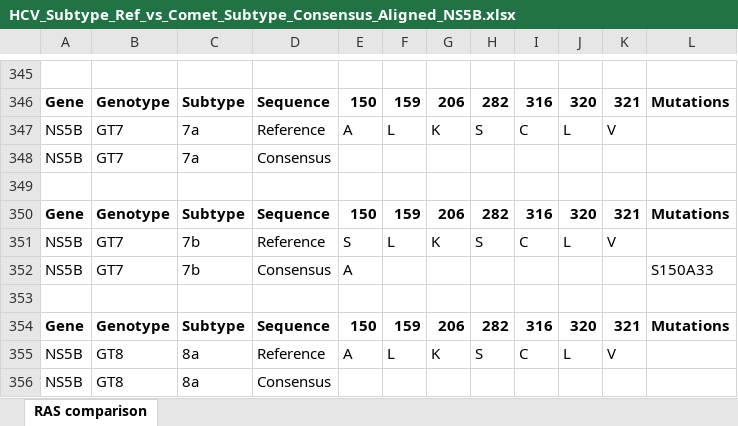
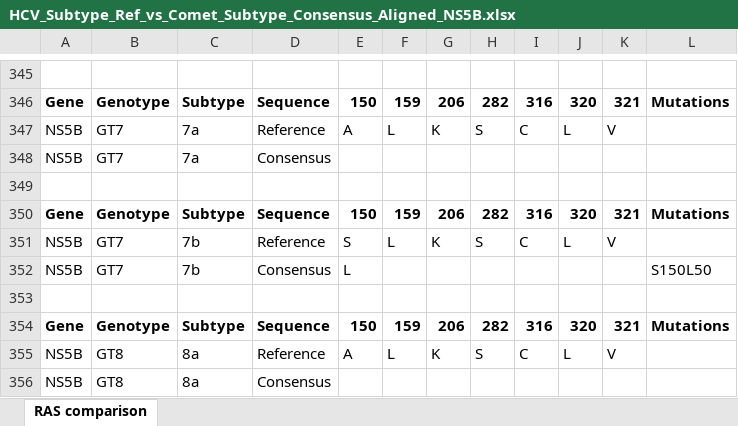
Before and after one commit to hivdb/HCV-GenBank-Skills, an Excel workbook: Reference_seqs/HCV_Subtype_Ref_vs_Comet_Subtype_Consensus_Aligned_NS5B.xlsx, sheet RAS comparison, drawn as a sheet; only a part is shown, gaps mark what is left out; values as stored, in another font and other column widths than the file's, no borders; the diff names each change by its address in the sheet, - before the commit and + after, or states it on an @@ line.

```diff
--- a/Reference_seqs/HCV_Subtype_Ref_vs_Comet_Subtype_Consensus_Aligned_NS5B.xlsx (sheet RAS comparison)
+++ b/Reference_seqs/HCV_Subtype_Ref_vs_Comet_Subtype_Consensus_Aligned_NS5B.xlsx (sheet RAS comparison)
-E352: A
+E352: L
-L352: S150A33
+L352: S150L50
```
Also changed, not shown: Reference_seqs/HCV_GT_Ref_vs_Comet_GT_Consensus_Differences_NS3.xlsx, Reference_seqs/HCV_GT_Ref_vs_Comet_GT_Consensus_Differences_NS5A_NTD.xlsx, 8 other files.
